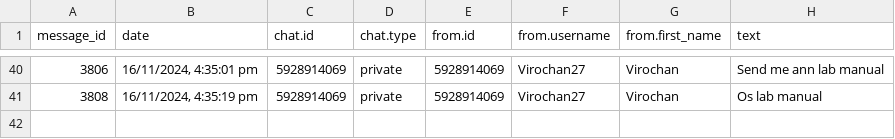
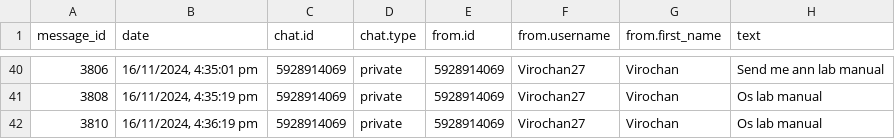
Before and after one commit to 01SU22AI000/abcd, a CSV file: data.csv, drawn as a sheet; only a part is shown, gaps mark what is left out.

Commit message:
Update data.csv with new data

```diff
--- a/data.csv
+++ b/data.csv
@@ -41 +41,2 @@
 "3808","16/11/2024, 4:35:19 pm","5928914069","private","5928914069","Virochan27","Virochan","Os lab manual"
+"3810","16/11/2024, 4:36:19 pm","5928914069","private","5928914069","Virochan27","Virochan","Os lab manual"
```
